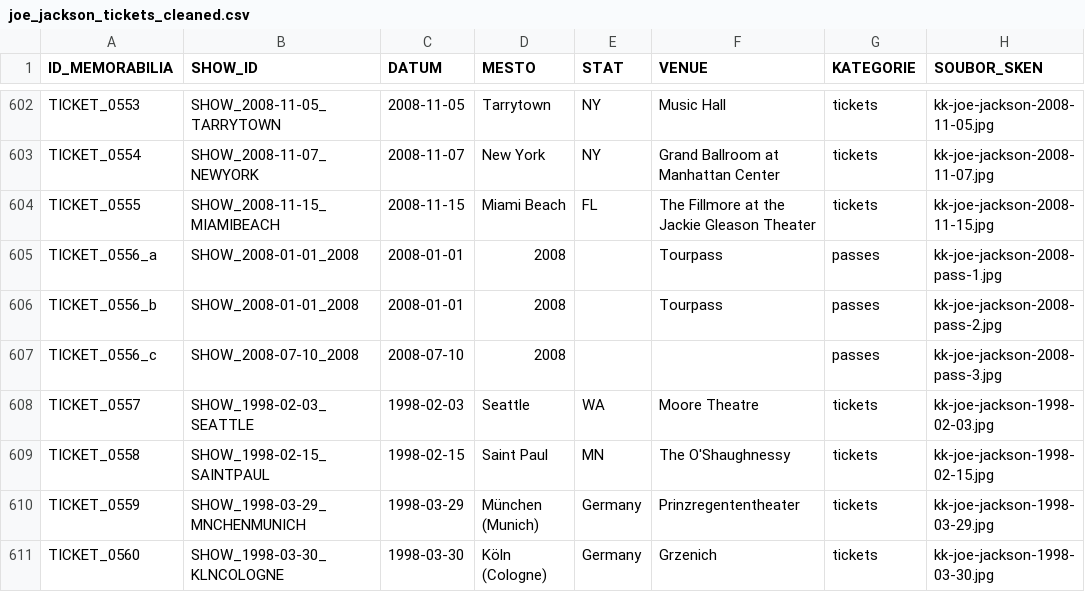
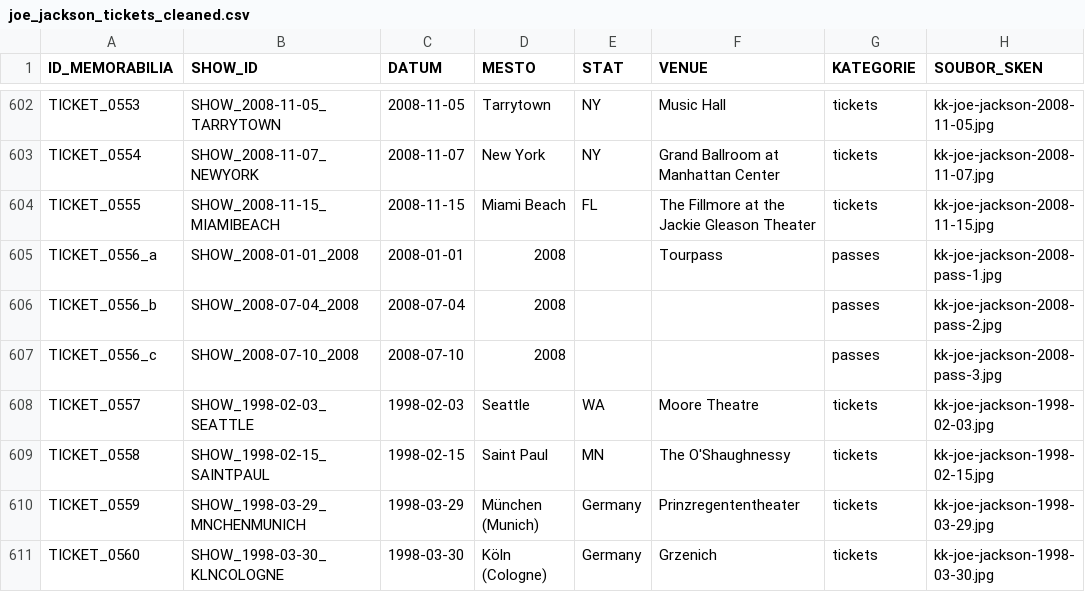
Before and after one commit to 19forever/joe-jackson-tickets, a CSV file: joe_jackson_tickets_cleaned.csv, drawn as a sheet; only a part is shown, gaps mark what is left out; the diff names each change by its address in the sheet, - before the commit and + after, or states it on an @@ line.

Commit message:
Update record TICKET_0556_b via Web Editor

```diff
--- a/joe_jackson_tickets_cleaned.csv
+++ b/joe_jackson_tickets_cleaned.csv
-B606 (SHOW_ID): SHOW_2008-01-01_2008
+B606 (SHOW_ID): SHOW_2008-07-04_2008
-C606 (DATUM): 2008-01-01
+C606 (DATUM): 2008-07-04
-F606 (VENUE): Tourpass
+F606 (VENUE): (empty)
```
